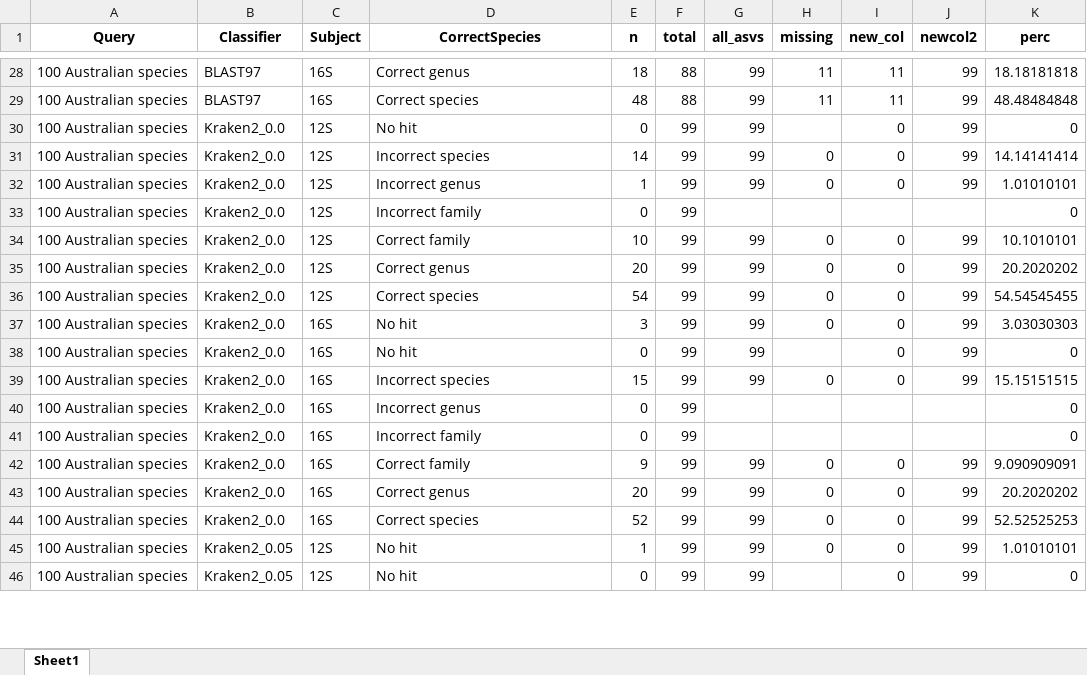
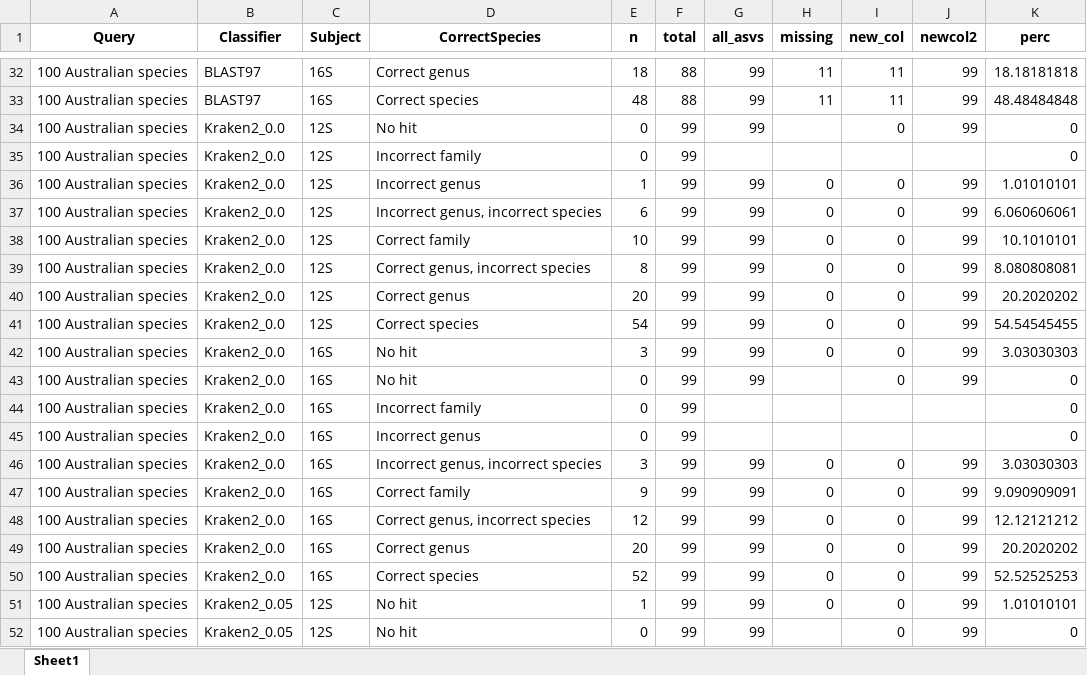
Before and after one commit to Computational-Biology-OceanOmics/OceanOmics-classifier-comparison, an Excel workbook: results/tables/Counted_correctness.xlsx, sheet Sheet1, drawn as a sheet; only a part is shown, gaps mark what is left out; values as stored, in another font and other column widths than the file's, no borders; addresses are those after the commit; the diff covers the shown part only; the diff names each change by its address in the sheet, - before the commit and + after, or states it on an @@ line.

Commit message:
better detail in correctness fgure

```diff
--- a/results/tables/Counted_correctness.xlsx (sheet Sheet1)
+++ b/results/tables/Counted_correctness.xlsx (sheet Sheet1)
-D35 (CorrectSpecies): Incorrect species
+D35 (CorrectSpecies): Incorrect family
-E35 (n): 14
+E35 (n): 0
-G35 (all_asvs): 99
+G35 (all_asvs): (empty)
-H35 (missing): 0
+H35 (missing): (empty)
-I35 (new_col): 0
+I35 (new_col): (empty)
-J35 (newcol2): 99
+J35 (newcol2): (empty)
-K35 (perc): 14.14141414
+K35 (perc): 0
-D37 (CorrectSpecies): Incorrect family
+D37 (CorrectSpecies): Incorrect genus, incorrect species
-E37 (n): 0
+E37 (n): 6
-G37 (all_asvs): (empty)
+G37 (all_asvs): 99
-H37 (missing): (empty)
+H37 (missing): 0
-I37 (new_col): (empty)
+I37 (new_col): 0
-J37 (newcol2): (empty)
+J37 (newcol2): 99
-K37 (perc): 0
+K37 (perc): 6.060606061
+row 39: 100 Australian species | Kraken2_0.0 | 12S | Correct genus, incorrect species | 8 | 99 | 99 | 0 | 0 | 99 | 8.080808081
-D44 (CorrectSpecies): Incorrect species
+D44 (CorrectSpecies): Incorrect family
-E44 (n): 15
+E44 (n): 0
-G44 (all_asvs): 99
+G44 (all_asvs): (empty)
-H44 (missing): 0
+H44 (missing): (empty)
-I44 (new_col): 0
+I44 (new_col): (empty)
-J44 (newcol2): 99
+J44 (newcol2): (empty)
-K44 (perc): 15.15151515
+K44 (perc): 0
-D46 (CorrectSpecies): Incorrect family
+D46 (CorrectSpecies): Incorrect genus, incorrect species
-E46 (n): 0
+E46 (n): 3
-G46 (all_asvs): (empty)
+G46 (all_asvs): 99
-H46 (missing): (empty)
+H46 (missing): 0
-I46 (new_col): (empty)
+I46 (new_col): 0
-J46 (newcol2): (empty)
+J46 (newcol2): 99
-K46 (perc): 0
+K46 (perc): 3.03030303
+row 48: 100 Australian species | Kraken2_0.0 | 16S | Correct genus, incorrect species | 12 | 99 | 99 | 0 | 0 | 99 | 12.12121212
```
Also changed, not shown: 69 added rows, 11 removed rows and 585 edited cells elsewhere in this sheet, 4 other files.
